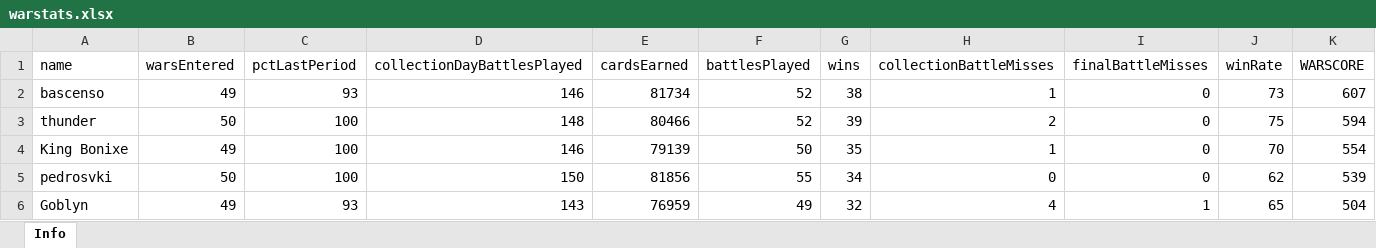
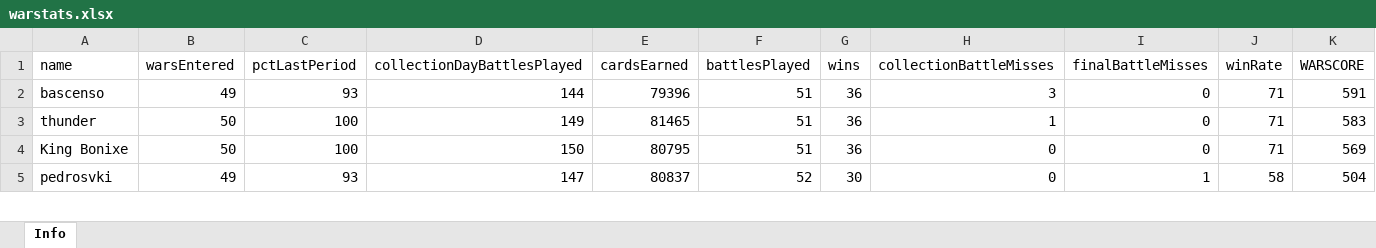
Before and after one commit to bascenso/alkateia, an Excel workbook: docs/data/warstats.xlsx, sheet Info, drawn as a sheet; only a part is shown; values as stored, in another font and other column widths than the file's, no borders; removed rows and columns are numbered as before the commit, all else as after; the diff covers the shown part only; the diff names each change by its address in the sheet, - before the commit and + after, or states it on an @@ line.

```diff
--- a/docs/data/warstats.xlsx (sheet Info)
+++ b/docs/data/warstats.xlsx (sheet Info)
-D2 (collectionDayBattlesPlayed): 146
+D2 (collectionDayBattlesPlayed): 144
-E2 (cardsEarned): 81734
+E2 (cardsEarned): 79396
-F2:F3 (battlesPlayed): 52
+F2:F3 (battlesPlayed): 51
-G2 (wins): 38
+G2 (wins): 36
-H2 (collectionBattleMisses): 1
+H2 (collectionBattleMisses): 3
-J2 (winRate): 73
+J2 (winRate): 71
-K2 (WARSCORE): 607
+K2 (WARSCORE): 591
-D3 (collectionDayBattlesPlayed): 148
+D3 (collectionDayBattlesPlayed): 149
-E3 (cardsEarned): 80466
+E3 (cardsEarned): 81465
-G3 (wins): 39
+G3 (wins): 36
-H3 (collectionBattleMisses): 2
+H3 (collectionBattleMisses): 1
-J3 (winRate): 75
+J3 (winRate): 71
-K3 (WARSCORE): 594
+K3 (WARSCORE): 583
-B4 (warsEntered): 49
+B4 (warsEntered): 50
-D4 (collectionDayBattlesPlayed): 146
+D4 (collectionDayBattlesPlayed): 150
-E4 (cardsEarned): 79139
+E4 (cardsEarned): 80795
-F4 (battlesPlayed): 50
+F4 (battlesPlayed): 51
-G4 (wins): 35
+G4 (wins): 36
-H4 (collectionBattleMisses): 1
+H4 (collectionBattleMisses): 0
-J4 (winRate): 70
+J4 (winRate): 71
-K4 (WARSCORE): 554
+K4 (WARSCORE): 569
-B5 (warsEntered): 50
+B5 (warsEntered): 49
-C5 (pctLastPeriod): 100
+C5 (pctLastPeriod): 93
-D5 (collectionDayBattlesPlayed): 150
+D5 (collectionDayBattlesPlayed): 147
-E5 (cardsEarned): 81856
+E5 (cardsEarned): 80837
-F5 (battlesPlayed): 55
+F5 (battlesPlayed): 52
-G5 (wins): 34
+G5 (wins): 30
-I5 (finalBattleMisses): 0
+I5 (finalBattleMisses): 1
-J5 (winRate): 62
+J5 (winRate): 58
-K5 (WARSCORE): 539
+K5 (WARSCORE): 504
-row 6: Goblyn | 49 | 93 | 143 | 76959 | 49 | 32 | 4 | 1 | 65 | 504
```
Also changed, not shown: 25 added rows, 23 removed rows and 110 edited cells elsewhere in this sheet, docs/data/memberstats.xlsx, docs/data/warmap.xlsx, 8 other files.
